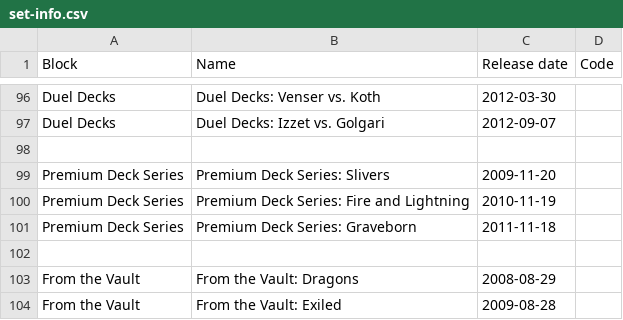
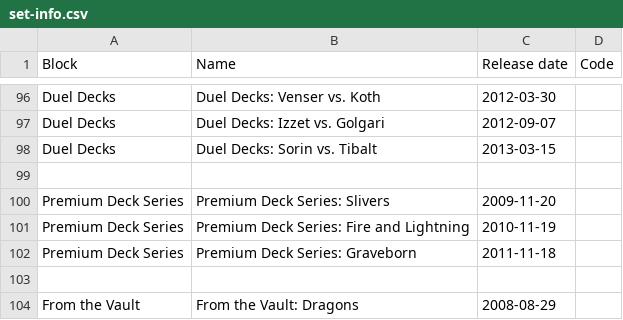
Before and after one commit to karmag/loa, a CSV file: data/indata/set-info.csv, drawn as a sheet; only a part is shown, gaps mark what is left out; the shorter side is filled out with more unchanged rows; the diff names each change by its address in the sheet, - before the commit and + after, or states it on an @@ line.

Commit message:
Updated indata (added Sorin vs. Tibalt DD)

```diff
--- a/data/indata/set-info.csv
+++ b/data/indata/set-info.csv
+row 98: Duel Decks | Duel Decks: Sorin vs. Tibalt | 2013-03-15
```
